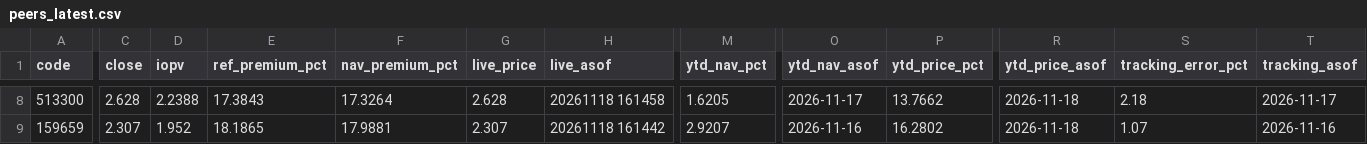
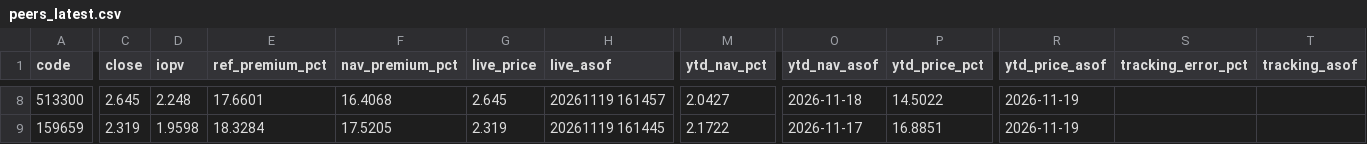
Before and after one commit to fan930450-cpu/nazhietf, a CSV file: data/peers_latest.csv, drawn as a sheet; only a part is shown, gaps mark what is left out; the diff covers the shown part only; the diff names each change by its address in the sheet, - before the commit and + after, or states it on an @@ line.

```diff
--- a/data/peers_latest.csv
+++ b/data/peers_latest.csv
-C8 (close): 2.628
+C8 (close): 2.645
-D8 (iopv): 2.2388
+D8 (iopv): 2.248
-E8 (ref_premium_pct): 17.3843
+E8 (ref_premium_pct): 17.6601
-F8 (nav_premium_pct): 17.3264
+F8 (nav_premium_pct): 16.4068
-G8 (live_price): 2.628
+G8 (live_price): 2.645
-H8 (live_asof): 20261118 161458
+H8 (live_asof): 20261119 161457
-M8 (ytd_nav_pct): 1.6205
+M8 (ytd_nav_pct): 2.0427
-O8 (ytd_nav_asof): 2026-11-17
+O8 (ytd_nav_asof): 2026-11-18
-P8 (ytd_price_pct): 13.7662
+P8 (ytd_price_pct): 14.5022
-R8:R9 (ytd_price_asof): 2026-11-18
+R8:R9 (ytd_price_asof): 2026-11-19
-S8 (tracking_error_pct): 2.18
+S8 (tracking_error_pct): (empty)
-T8 (tracking_asof): 2026-11-17
+T8 (tracking_asof): (empty)
-C9 (close): 2.307
+C9 (close): 2.319
-D9 (iopv): 1.952
+D9 (iopv): 1.9598
-E9 (ref_premium_pct): 18.1865
+E9 (ref_premium_pct): 18.3284
-F9 (nav_premium_pct): 17.9881
+F9 (nav_premium_pct): 17.5205
-G9 (live_price): 2.307
+G9 (live_price): 2.319
-H9 (live_asof): 20261118 161442
+H9 (live_asof): 20261119 161445
-M9 (ytd_nav_pct): 2.9207
+M9 (ytd_nav_pct): 2.1722
-O9 (ytd_nav_asof): 2026-11-16
+O9 (ytd_nav_asof): 2026-11-17
-P9 (ytd_price_pct): 16.2802
+P9 (ytd_price_pct): 16.8851
-S9 (tracking_error_pct): 1.07
+S9 (tracking_error_pct): (empty)
-T9 (tracking_asof): 2026-11-16
+T9 (tracking_asof): (empty)
```
Also changed, not shown: 1 added row, 1 removed row and 121 edited cells elsewhere in this file, data/nav_159501.csv, data/premium_159501.csv, 2 other files.
